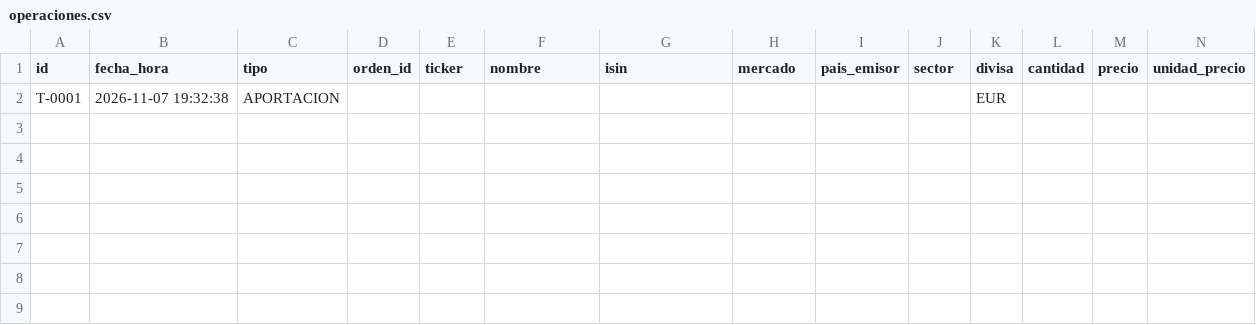
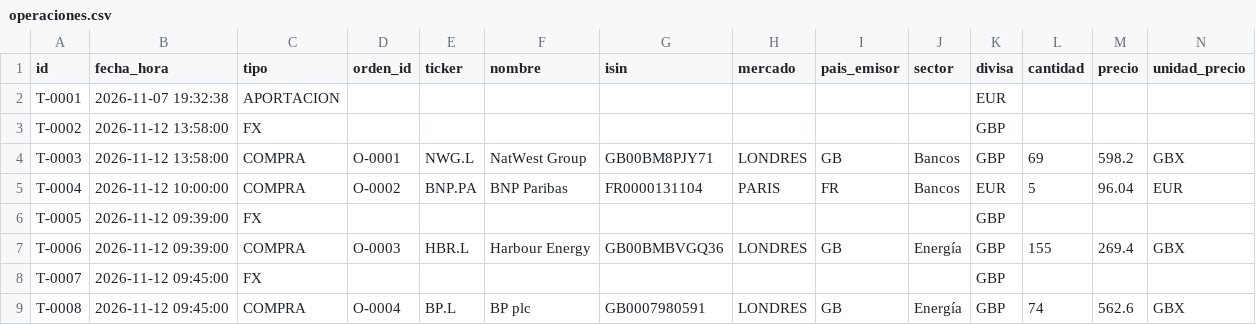
Before and after one commit to kleid98/Cartera-value, a CSV file: ledger/operaciones.csv, drawn as a sheet; only a part is shown; rows hold the shown columns only; the diff names each change by its address in the sheet, - before the commit and + after, or states it on an @@ line.

```diff
--- a/ledger/operaciones.csv
+++ b/ledger/operaciones.csv
+row 3: T-0002 | 2026-11-12 13:58:00 | FX |  |  |  |  |  |  |  | GBP
+row 4: T-0003 | 2026-11-12 13:58:00 | COMPRA | O-0001 | NWG.L | NatWest Group | GB00BM8PJY71 | LONDRES | GB | Bancos | GBP | 69 | 598.2 | GBX
+row 5: T-0004 | 2026-11-12 10:00:00 | COMPRA | O-0002 | BNP.PA | BNP Paribas | FR0000131104 | PARIS | FR | Bancos | EUR | 5 | 96.04 | EUR
+row 6: T-0005 | 2026-11-12 09:39:00 | FX |  |  |  |  |  |  |  | GBP
+row 7: T-0006 | 2026-11-12 09:39:00 | COMPRA | O-0003 | HBR.L | Harbour Energy | GB00BMBVGQ36 | LONDRES | GB | Energía | GBP | 155 | 269.4 | GBX
+row 8: T-0007 | 2026-11-12 09:45:00 | FX |  |  |  |  |  |  |  | GBP
+row 9: T-0008 | 2026-11-12 09:45:00 | COMPRA | O-0004 | BP.L | BP plc | GB0007980591 | LONDRES | GB | Energía | GBP | 74 | 562.6 | GBX
```
Also changed, not shown: ledger/ordenes.csv, 4 other files.
